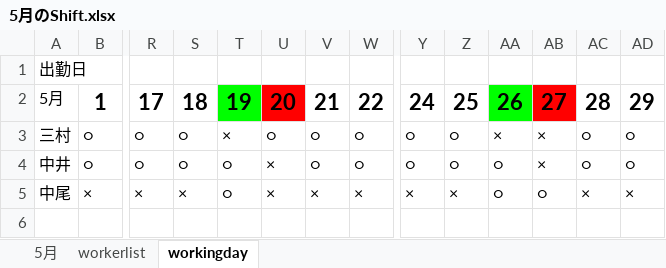
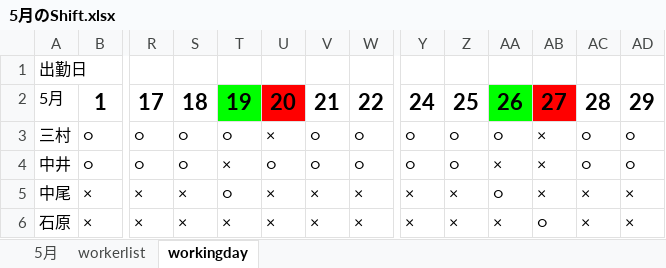
Before and after one commit to drumgiovanni/shiftgenerator2, an Excel workbook: giovannitheproject/djsg/media/djsg/shifts/5月のShift.xlsx, sheet workingday, drawn as a sheet; only a part is shown, gaps mark what is left out; values as stored, in another font and other column widths than the file's, no borders; rows hold the shown columns only; the diff names each change by its address in the sheet, - before the commit and + after, or states it on an @@ line.

```diff
--- a/giovannitheproject/djsg/media/djsg/shifts/5月のShift.xlsx (sheet workingday)
+++ b/giovannitheproject/djsg/media/djsg/shifts/5月のShift.xlsx (sheet workingday)
-T3: ×
+T3: ○
-U3: ○
+U3: ×
-AA3: ×
+AA3: ○
-T4: ○
+T4: ×
-U4: ×
+U4: ○
-AA4: ○
+AA4: ×
-AB5: ○
+AB5: ×
+row 6: 石原 | × | × | × | × | × | × | × | × | × | × | ○ | × | ×
```
Also changed, not shown: sheet 5月, sheet workerlist, 12 other files.
